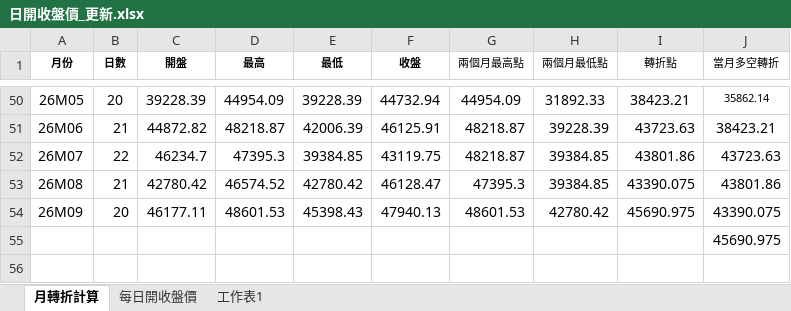
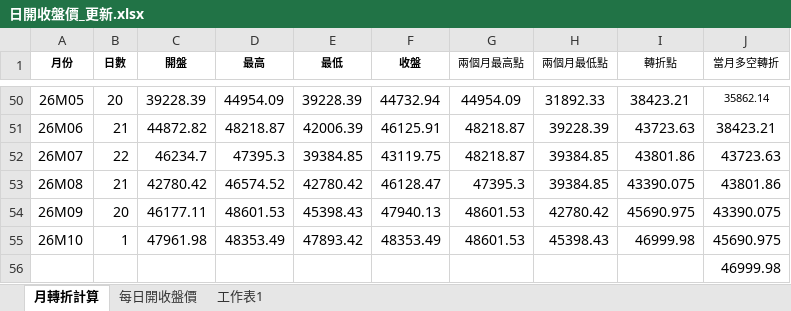
Before and after one commit to kideducate/taiwan-stock-dashboard, an Excel workbook: 日開收盤價_更新.xlsx, sheet 月轉折計算, drawn as a sheet; only a part is shown, gaps mark what is left out; values as stored, in another font and other column widths than the file's, no borders; addresses are those after the commit; the diff names each change by its address in the sheet, - before the commit and + after, or states it on an @@ line.

```diff
--- a/日開收盤價_更新.xlsx (sheet 月轉折計算)
+++ b/日開收盤價_更新.xlsx (sheet 月轉折計算)
+row 55: 26M10 | 1 | 47961.98 | 48353.49 | 47893.42 | 48353.49 | 48601.53 | 45398.43 | 46999.98 | 45690.975
-J56 (當月多空轉折): 45690.975
+J56 (當月多空轉折): 46999.98
```
Also changed, not shown: sheet 每日開收盤價, 16 other files.
